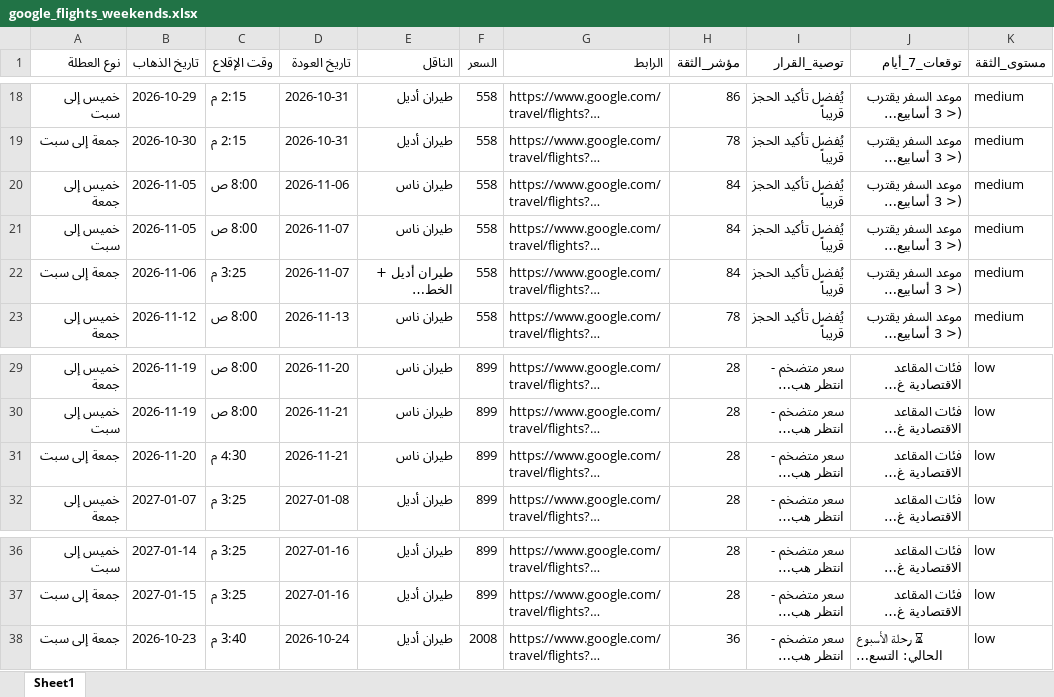
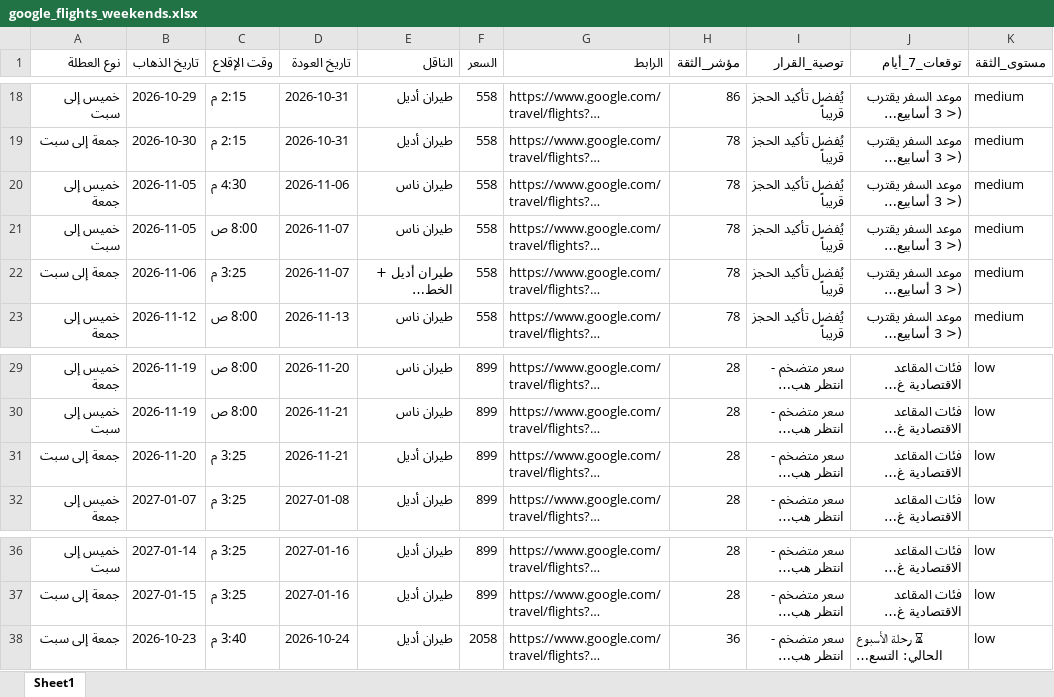
Before and after one commit to hysgerr2020/qassim-flight-radar, an Excel workbook: google_flights_weekends.xlsx, sheet Sheet1, drawn as a sheet; only a part is shown, gaps mark what is left out; long unchanged cells end in …; values as stored, in another font and other column widths than the file's, no borders; the diff names each change by its address in the sheet, - before the commit and + after, or states it on an @@ line.

```diff
--- a/google_flights_weekends.xlsx (sheet Sheet1)
+++ b/google_flights_weekends.xlsx (sheet Sheet1)
-C20 (وقت الإقلاع): 8:00 ص
+C20 (وقت الإقلاع): 4:30 م
-H20:H22 (مؤشر_الثقة): 84
+H20:H22 (مؤشر_الثقة): 78
-C31 (وقت الإقلاع): 4:30 م
+C31 (وقت الإقلاع): 3:25 م
-E31 (الناقل): طيران ناس
+E31 (الناقل): طيران أديل
-F38 (السعر): 2008
+F38 (السعر): 2058
```
Also changed, not shown: 2 other files.
